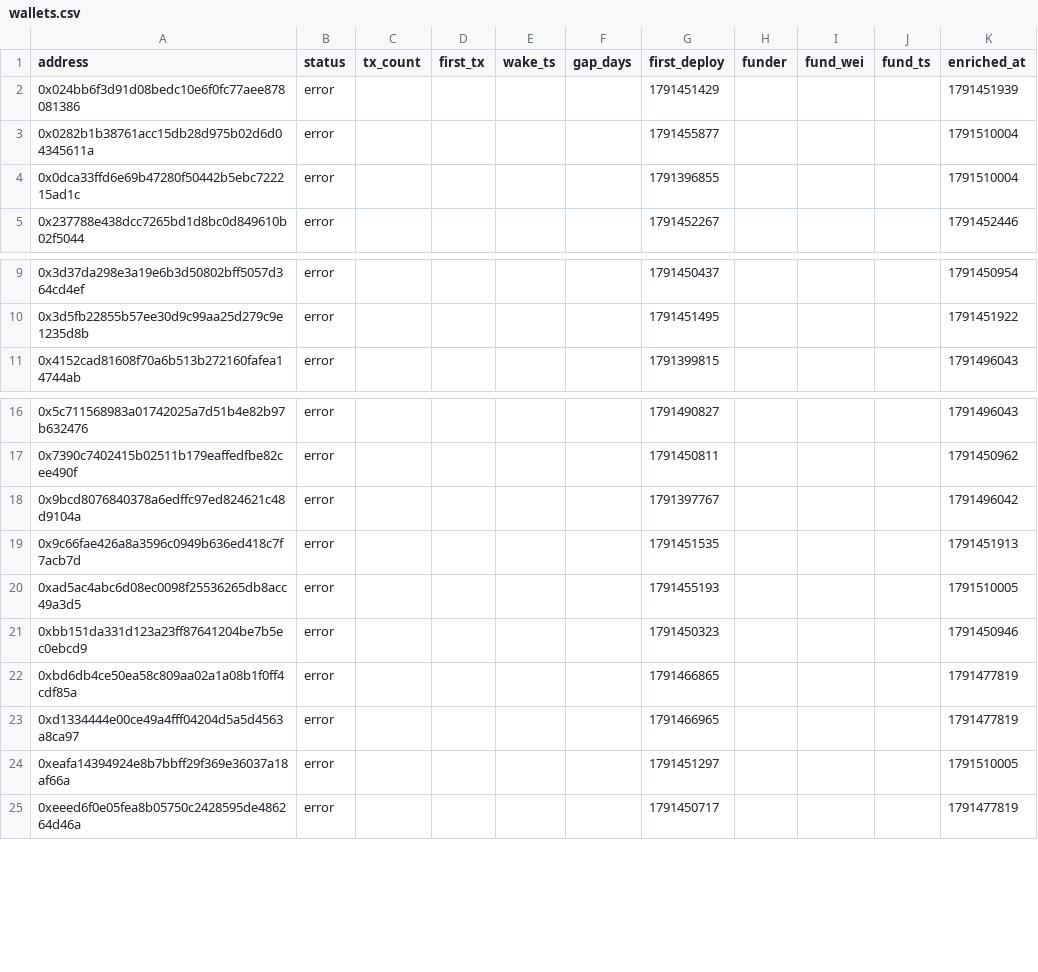
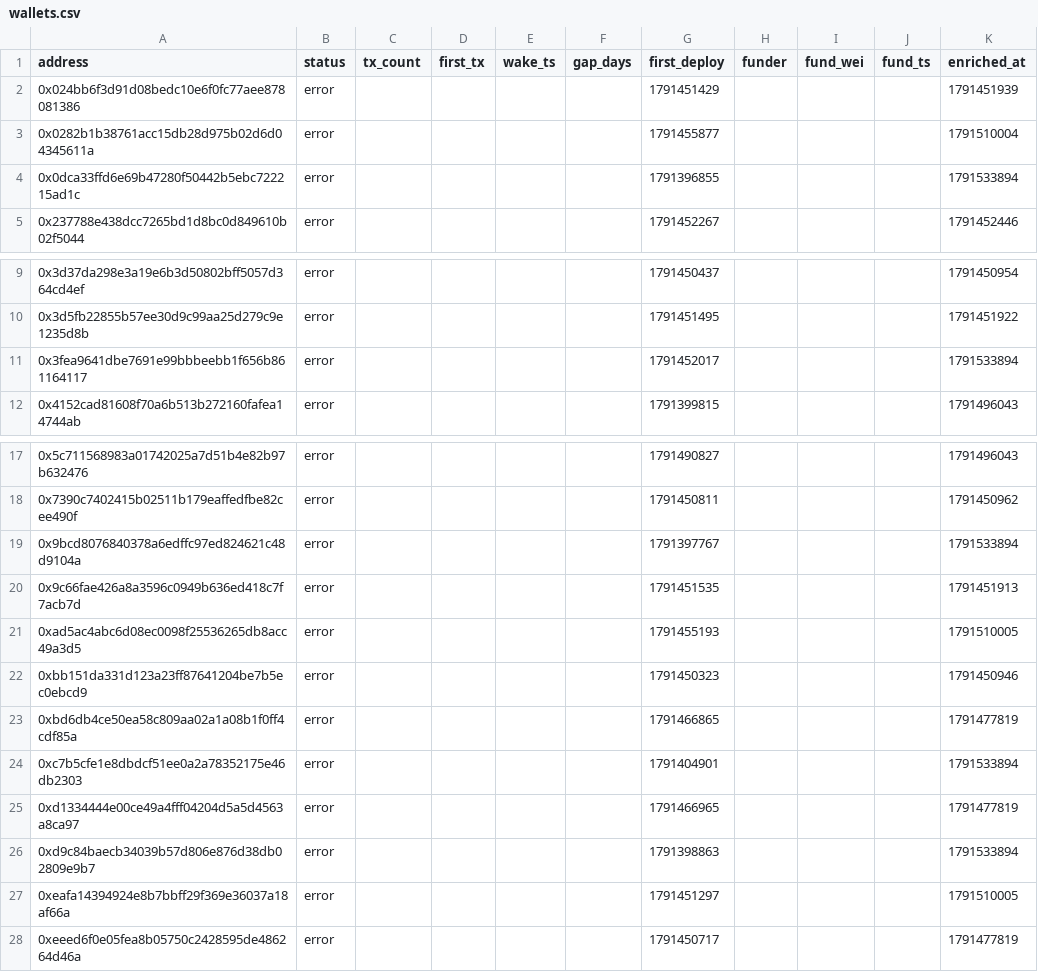
Before and after one commit to ashil13/early-hunter, a CSV file: data/wallets.csv, drawn as a sheet; only a part is shown, gaps mark what is left out.

```diff
--- a/data/wallets.csv
+++ b/data/wallets.csv
@@ -3,3 +3,3 @@ address,status,tx_count,first_tx,wake_ts,gap_days,first_deploy,funder,fund_wei,f
 0x0282b1b38761acc15db28d975b02d6d04345611a,error,,,,,1791455877,,,,1791510004
-0x0dca33ffd6e69b47280f50442b5ebc722215ad1c,error,,,,,1791396855,,,,1791510004
+0x0dca33ffd6e69b47280f50442b5ebc722215ad1c,error,,,,,1791396855,,,,1791533894
 0x237788e438dcc7265bd1d8bc0d849610b02f5044,error,,,,,1791452267,,,,1791452446
@@ -10,2 +10,3 @@ address,status,tx_count,first_tx,wake_ts,gap_days,first_deploy,funder,fund_wei,f
 0x3d5fb22855b57ee30d9c99aa25d279c9e1235d8b,error,,,,,1791451495,,,,1791451922
+0x3fea9641dbe7691e99bbbeebb1f656b861164117,error,,,,,1791452017,,,,1791533894
 0x4152cad81608f70a6b513b272160fafea14744ab,error,,,,,1791399815,,,,1791496043
@@ -17,3 +18,3 @@ address,status,tx_count,first_tx,wake_ts,gap_days,first_deploy,funder,fund_wei,f
 0x7390c7402415b02511b179eaffedfbe82cee490f,error,,,,,1791450811,,,,1791450962
-0x9bcd8076840378a6edffc97ed824621c48d9104a,error,,,,,1791397767,,,,1791496042
+0x9bcd8076840378a6edffc97ed824621c48d9104a,error,,,,,1791397767,,,,1791533894
 0x9c66fae426a8a3596c0949b636ed418c7f7acb7d,error,,,,,1791451535,,,,1791451913
@@ -22,3 +23,5 @@ address,status,tx_count,first_tx,wake_ts,gap_days,first_deploy,funder,fund_wei,f
 0xbd6db4ce50ea58c809aa02a1a08b1f0ff4cdf85a,error,,,,,1791466865,,,,1791477819
+0xc7b5cfe1e8dbdcf51ee0a2a78352175e46db2303,error,,,,,1791404901,,,,1791533894
 0xd1334444e00ce49a4fff04204d5a5d4563a8ca97,error,,,,,1791466965,,,,1791477819
+0xd9c84baecb34039b57d806e876d38db02809e9b7,error,,,,,1791398863,,,,1791533894
 0xeafa14394924e8b7bbff29f369e36037a18af66a,error,,,,,1791451297,,,,1791510005
```
Also changed, not shown: data/candidates_seen.csv, 3 other files.
